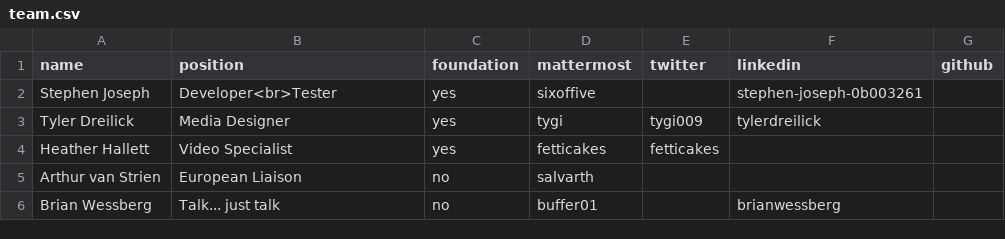
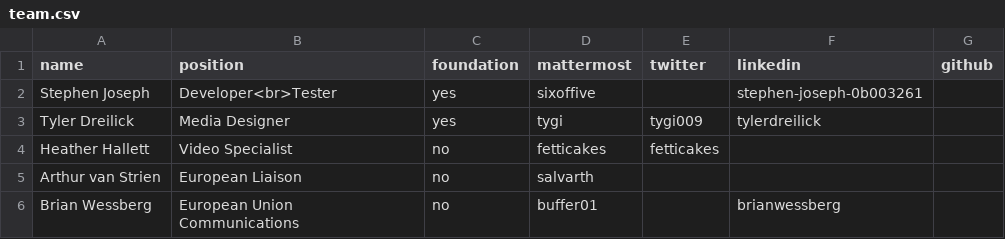
Before and after one commit to terracoin/website, a CSV file: _data/team.csv, drawn as a sheet.

Commit message:
Update title remove old foundation member

```diff
--- a/_data/team.csv
+++ b/_data/team.csv
@@ -3,4 +3,4 @@ Stephen Joseph,Developer<br>Tester,yes,sixoffive,,stephen-joseph-0b003261,
 Tyler Dreilick,Media Designer,yes,tygi,tygi009,tylerdreilick,
-Heather Hallett,Video Specialist,yes,fetticakes,fetticakes,,
+Heather Hallett,Video Specialist,no,fetticakes,fetticakes,,
 Arthur van Strien,European Liaison,no,salvarth,,,
-Brian Wessberg,Talk... just talk,no,buffer01,,brianwessberg,
+Brian Wessberg,European Union Communications,no,buffer01,,brianwessberg,
```
